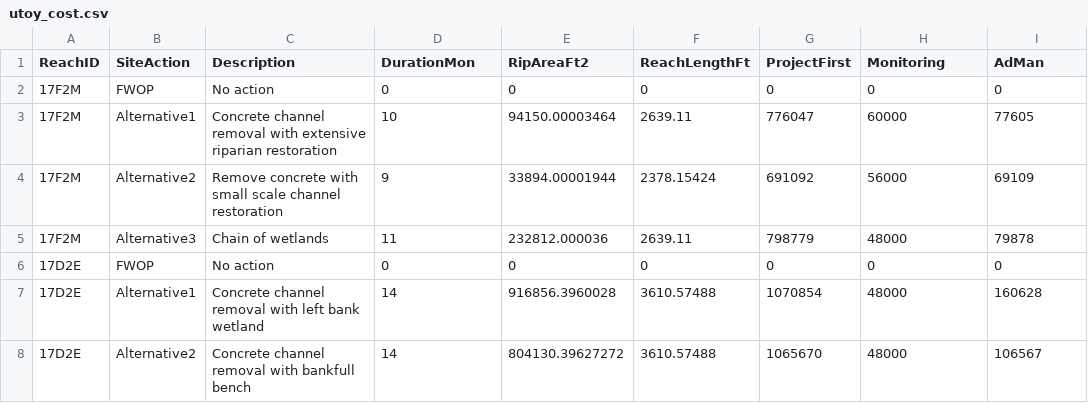
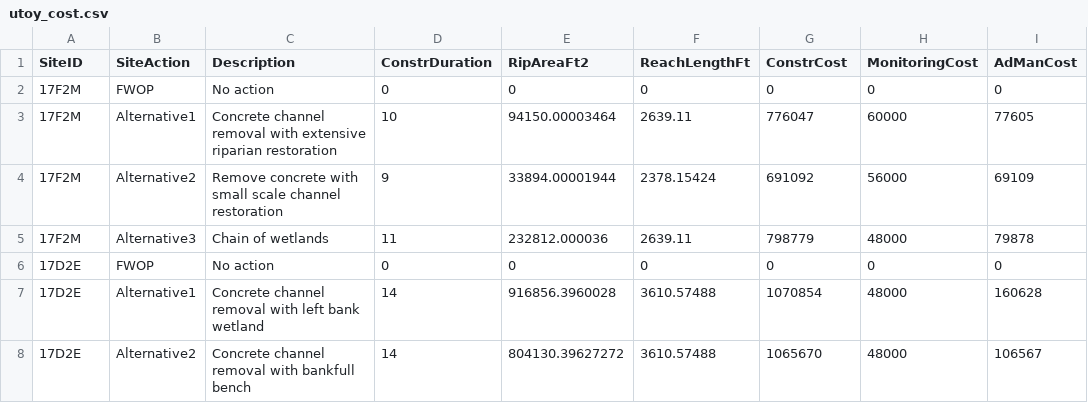
Before and after one commit to USACE-WRISES/USACE.EcoMod.Training, a CSV file: data/utoy_cost.csv, drawn as a sheet; only a part is shown.

Commit message:
Changed some column names

```diff
--- a/data/utoy_cost.csv
+++ b/data/utoy_cost.csv
@@ -1,2 +1,2 @@
-ReachID,SiteAction,Description,DurationMon,RipAreaFt2,ReachLengthFt,ProjectFirst,Monitoring,AdMan
+SiteID,SiteAction,Description,ConstrDuration,RipAreaFt2,ReachLengthFt,ConstrCost,MonitoringCost,AdManCost
 17F2M,FWOP,No action,0,0,0,0,0,0
```
